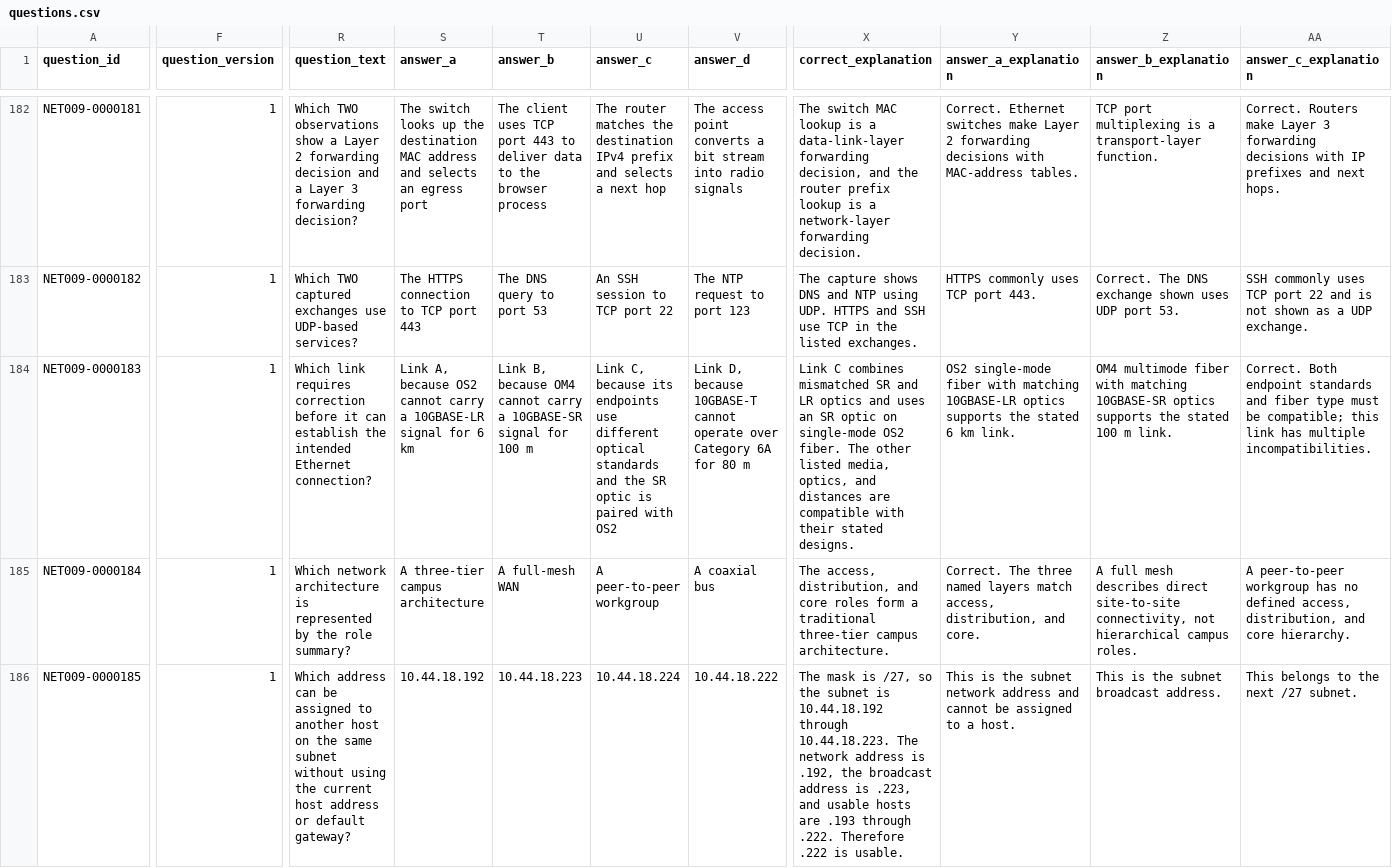
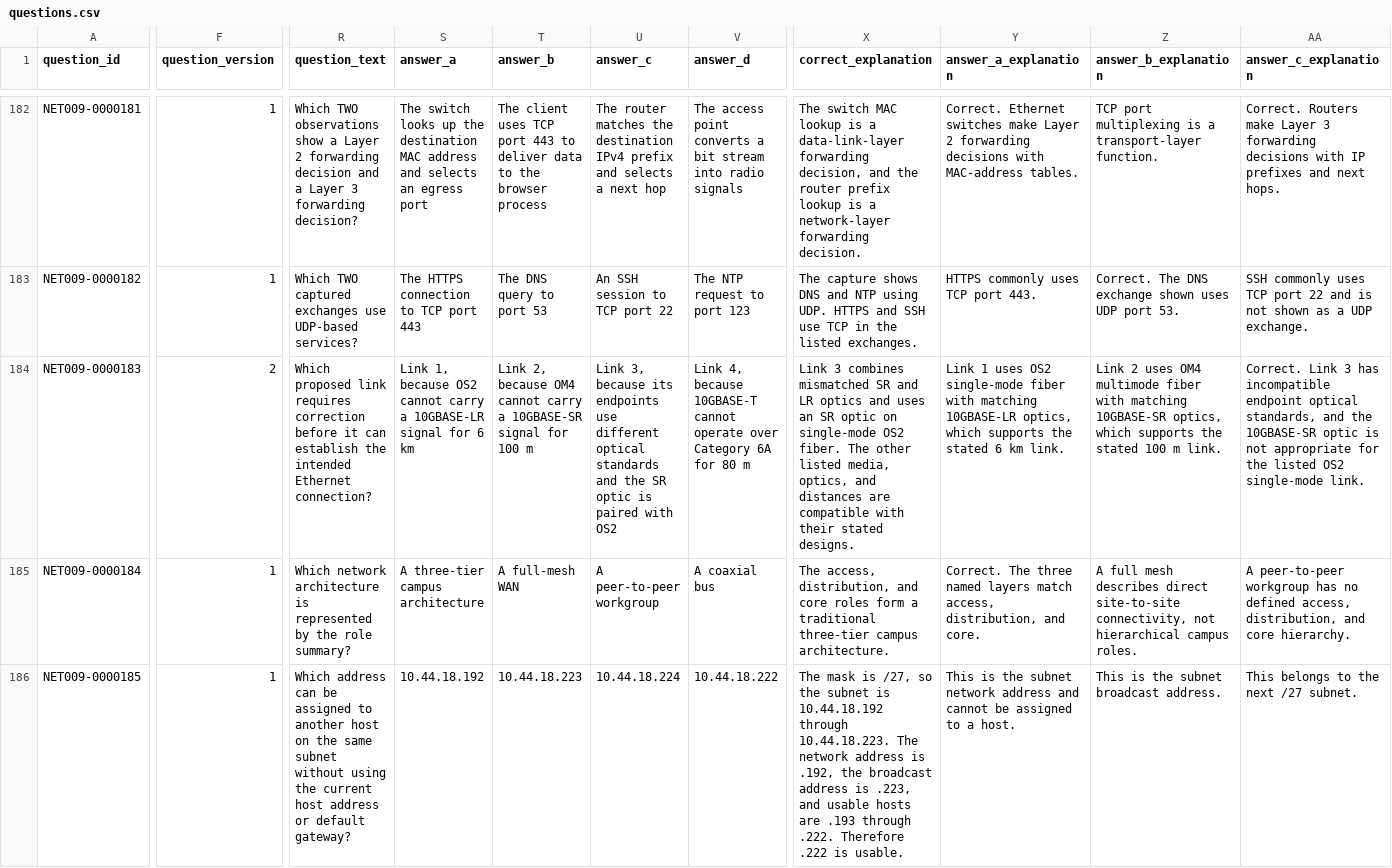
Before and after one commit to CertHappens/certprep, a CSV file: data/network-plus/n10-009/questions.csv, drawn as a sheet; only a part is shown, gaps mark what is left out; the diff covers the shown part only; the diff names each change by its address in the sheet, - before the commit and + after, or states it on an @@ line.

```diff
--- a/data/network-plus/n10-009/questions.csv
+++ b/data/network-plus/n10-009/questions.csv
-F184 (question_version): 1
+F184 (question_version): 2
-R184 (question_text): Which link requires…
+R184 (question_text): Which proposed link requires…
-S184 (answer_a): Link A, because OS2…
+S184 (answer_a): Link 1, because OS2…
-T184 (answer_b): Link B, because OM4…
+T184 (answer_b): Link 2, because OM4…
-U184 (answer_c): Link C, because its…
+U184 (answer_c): Link 3, because its…
-V184 (answer_d): Link D, because 10GBASE-T…
+V184 (answer_d): Link 4, because 10GBASE-T…
-X184 (correct_explanation): Link C combines mismatched…
+X184 (correct_explanation): Link 3 combines mismatched…
-Y184 (answer_a_explanation): OS2 single-mode fiber with matching 10GBASE-LR optics supports the…
+Y184 (answer_a_explanation): Link 1 uses OS2 single-mode fiber with matching 10GBASE-LR optics, which supports the…
-Z184 (answer_b_explanation): OM4 multimode fiber with matching 10GBASE-SR optics supports the…
+Z184 (answer_b_explanation): Link 2 uses OM4 multimode fiber with matching 10GBASE-SR optics, which supports the…
-AA184 (answer_c_explanation): Correct. Both endpoint standards and fiber type must be compatible; this link has multiple incompatibilities.
+AA184 (answer_c_explanation): Correct. Link 3 has incompatible endpoint optical standards, and the 10GBASE-SR optic is not appropriate for the listed OS2 single-mode link.
```
Also changed, not shown: 5 edited cells elsewhere in this file, 3 other files.
